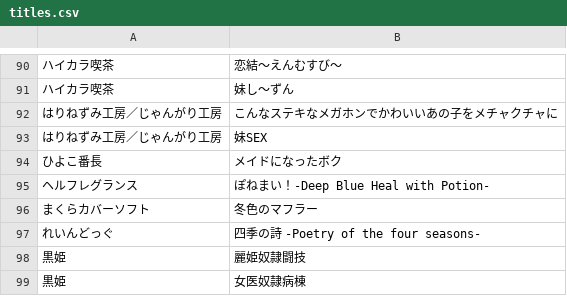
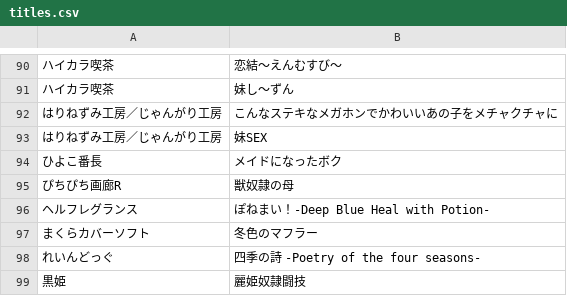
Before and after one commit to zeas2/Kirikiroid2_patch, a CSV file: patch/old_core_patch/titles.csv, drawn as a sheet; only a part is shown, gaps mark what is left out; the shorter side is filled out with more unchanged rows; the diff names each change by its address in the sheet, - before the commit and + after, or states it on an @@ line.

Commit message:
add some new titles

```diff
--- a/patch/old_core_patch/titles.csv
+++ b/patch/old_core_patch/titles.csv
+row 95: ぴちぴち画廊R | 獣奴隷の母
```
Also changed, not shown: patch/ディーゼルマイン dieselmine/titles.csv, 7 other files.
